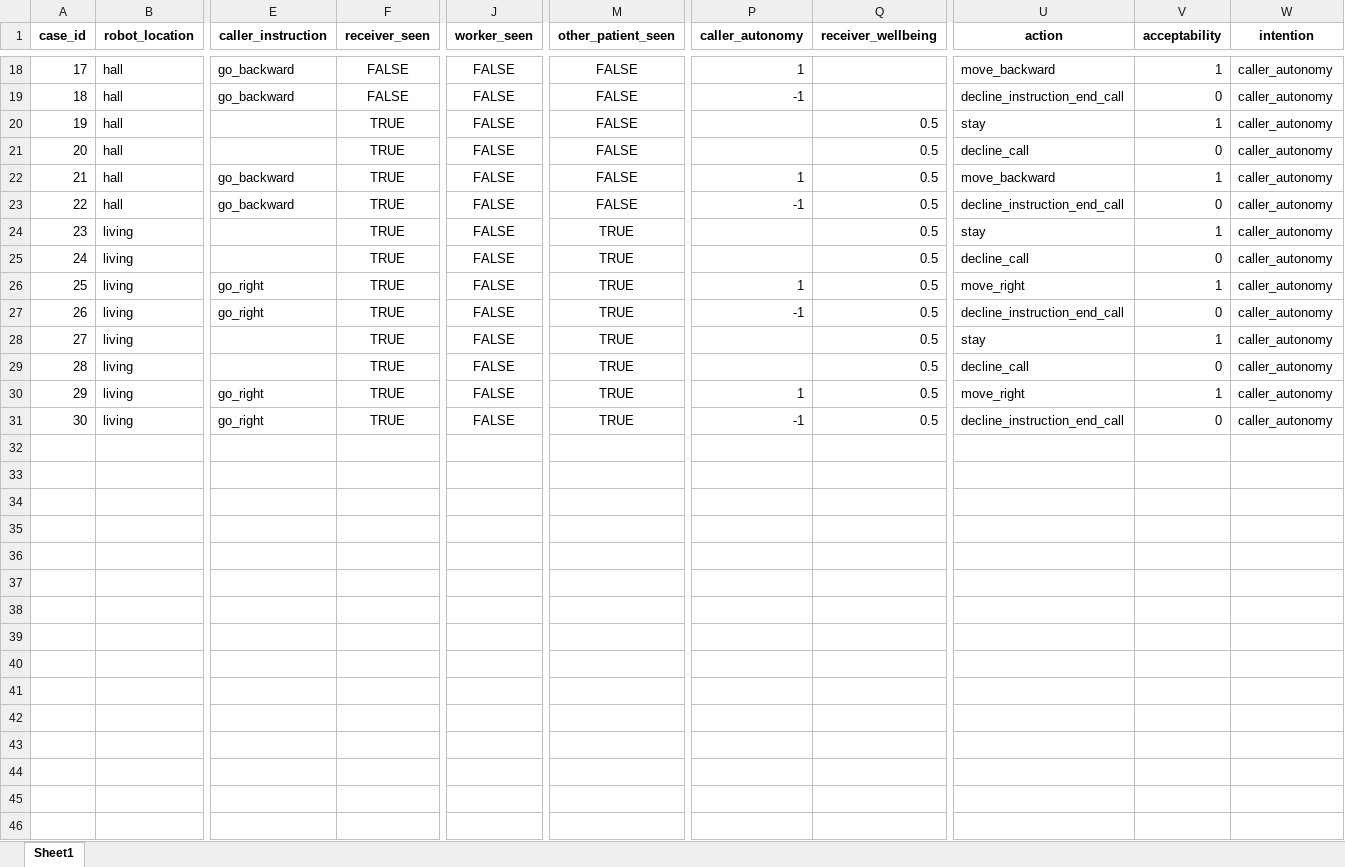
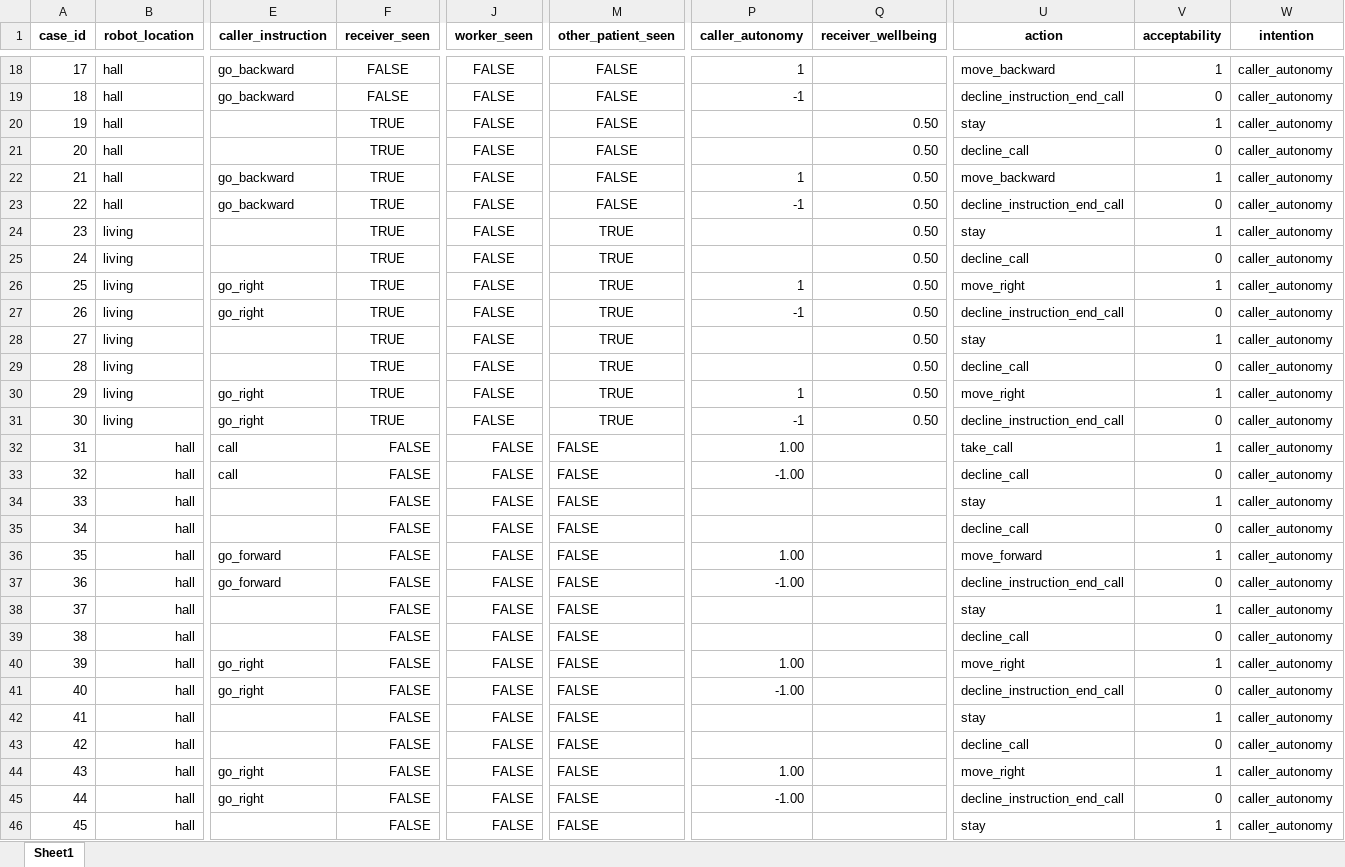
Before and after one commit to RajithaRama/simulator_env, an Excel workbook: ethical_governor/blackboard/commonutils/cbr/data_telepresence.xlsx, sheet Sheet1, drawn as a sheet; only a part is shown, gaps mark what is left out; values as stored, in another font and other column widths than the file's, no borders; rows hold the shown columns only; the diff covers the shown part only; the diff names each change by its address in the sheet, - before the commit and + after, or states it on an @@ line.

```diff
--- a/ethical_governor/blackboard/commonutils/cbr/data_telepresence.xlsx (sheet Sheet1)
+++ b/ethical_governor/blackboard/commonutils/cbr/data_telepresence.xlsx (sheet Sheet1)
-Q20:Q31 (receiver_wellbeing): 0.5
+Q20:Q31 (receiver_wellbeing): 0.50
+row 32: 31 | hall | call | FALSE | FALSE | FALSE | 1.00 |  | take_call | 1 | caller_autonomy
+row 33: 32 | hall | call | FALSE | FALSE | FALSE | -1.00 |  | decline_call | 0 | caller_autonomy
+row 34: 33 | hall |  | FALSE | FALSE | FALSE |  |  | stay | 1 | caller_autonomy
+row 35: 34 | hall |  | FALSE | FALSE | FALSE |  |  | decline_call | 0 | caller_autonomy
+row 36: 35 | hall | go_forward | FALSE | FALSE | FALSE | 1.00 |  | move_forward | 1 | caller_autonomy
+row 37: 36 | hall | go_forward | FALSE | FALSE | FALSE | -1.00 |  | decline_instruction_end_call | 0 | caller_autonomy
+row 38: 37 | hall |  | FALSE | FALSE | FALSE |  |  | stay | 1 | caller_autonomy
+row 39: 38 | hall |  | FALSE | FALSE | FALSE |  |  | decline_call | 0 | caller_autonomy
+row 40: 39 | hall | go_right | FALSE | FALSE | FALSE | 1.00 |  | move_right | 1 | caller_autonomy
+row 41: 40 | hall | go_right | FALSE | FALSE | FALSE | -1.00 |  | decline_instruction_end_call | 0 | caller_autonomy
+row 42: 41 | hall |  | FALSE | FALSE | FALSE |  |  | stay | 1 | caller_autonomy
+row 43: 42 | hall |  | FALSE | FALSE | FALSE |  |  | decline_call | 0 | caller_autonomy
+row 44: 43 | hall | go_right | FALSE | FALSE | FALSE | 1.00 |  | move_right | 1 | caller_autonomy
+row 45: 44 | hall | go_right | FALSE | FALSE | FALSE | -1.00 |  | decline_instruction_end_call | 0 | caller_autonomy
+row 46: 45 | hall |  | FALSE | FALSE | FALSE |  |  | stay | 1 | caller_autonomy
```
Also changed, not shown: 15 added rows elsewhere in this sheet, 7 other files.
